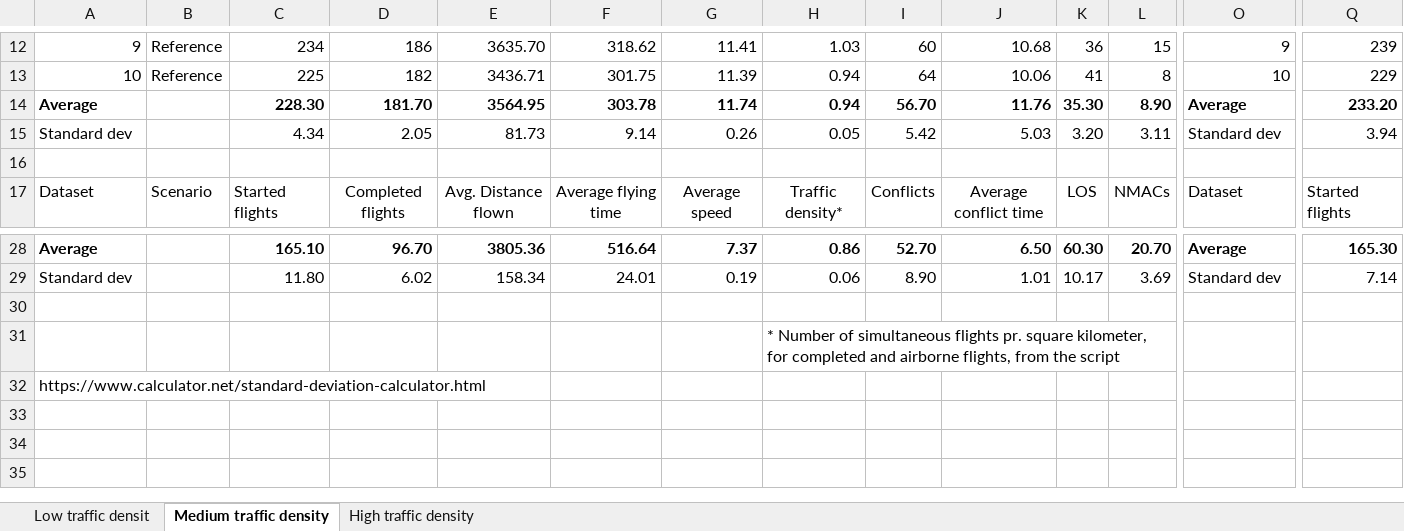
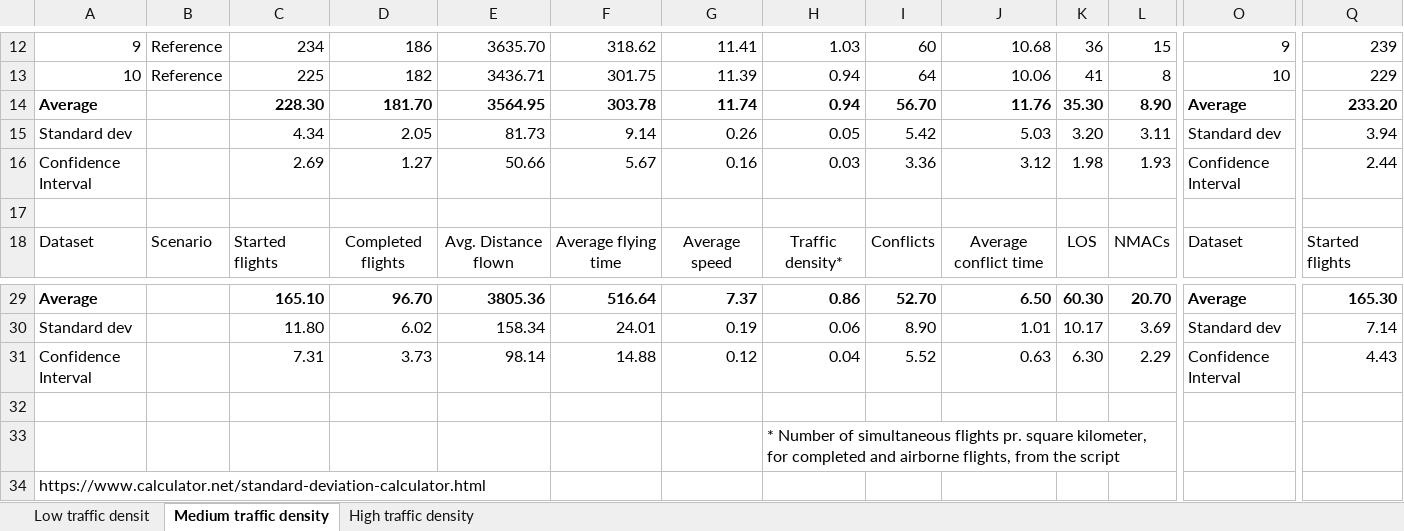
Before and after one commit to USEPE-SesarJU/scenarios, an Excel workbook: analysis/exercise_3_statistics.xlsx, sheet Medium traffic density, drawn as a sheet; only a part is shown, gaps mark what is left out; values as stored, in another font and other column widths than the file's, no borders; rows hold the shown columns only; the diff names each change by its address in the sheet, - before the commit and + after, or states it on an @@ line.

Commit message:
Add confidence interval to the statistical analysis

```diff
--- a/analysis/exercise_3_statistics.xlsx (sheet Medium traffic density)
+++ b/analysis/exercise_3_statistics.xlsx (sheet Medium traffic density)
+row 16: Confidence Interval |  | 2.69 | 1.27 | 50.66 | 5.67 | 0.16 | 0.03 | 3.36 | 3.12 | 1.98 | 1.93 | Confidence Interval | 2.44
+row 31: Confidence Interval |  | 7.31 | 3.73 | 98.14 | 14.88 | 0.12 | 0.04 | 5.52 | 0.63 | 6.30 | 2.29 | Confidence Interval | 4.43
```
Also changed, not shown: sheet High traffic density, sheet Low traffic densit, formulas that keep their value.
